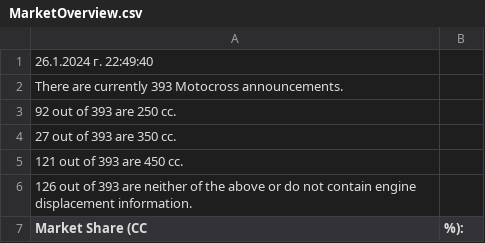
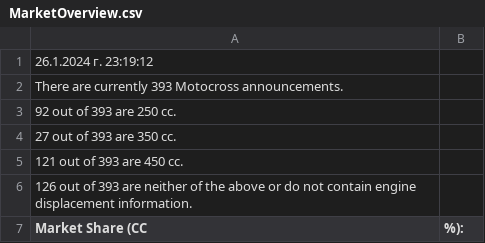
Before and after one commit to Vladislav-Tsekov/WebScraperV1, a CSV file: BaseScraper/Output/MarketOverview.csv, drawn as a sheet; only a part is shown.

```diff
--- a/BaseScraper/Output/MarketOverview.csv
+++ b/BaseScraper/Output/MarketOverview.csv
@@ -1,2 +1,2 @@
-26.1.2024 г. 22:49:40
+26.1.2024 г. 23:19:12
 There are currently 393 Motocross announcements.
```
Also changed, not shown: BaseScraper/Output/AllMotocrossLinks.csv, BaseScraper/Output/AvgPriceMotocross.csv, 15 other files.
